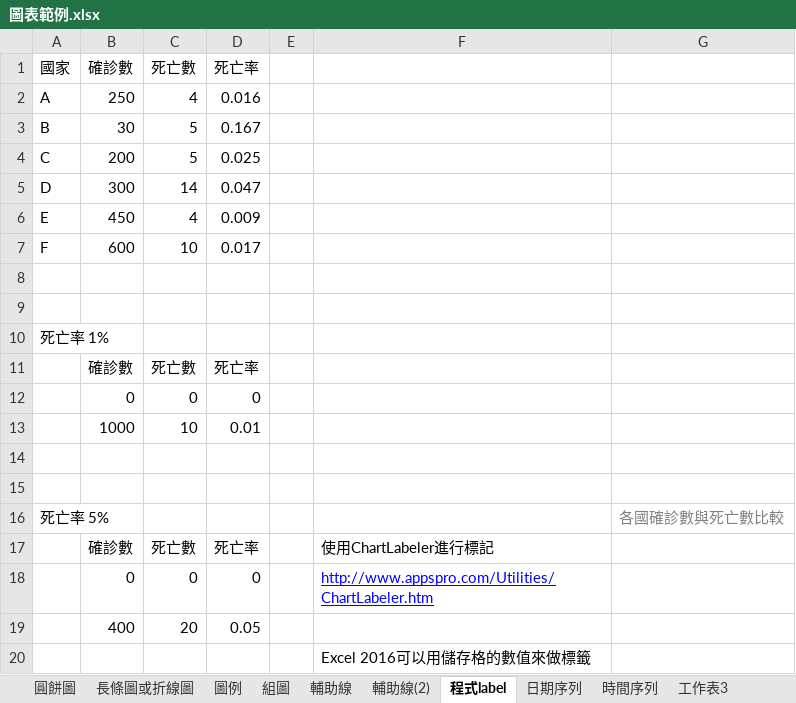
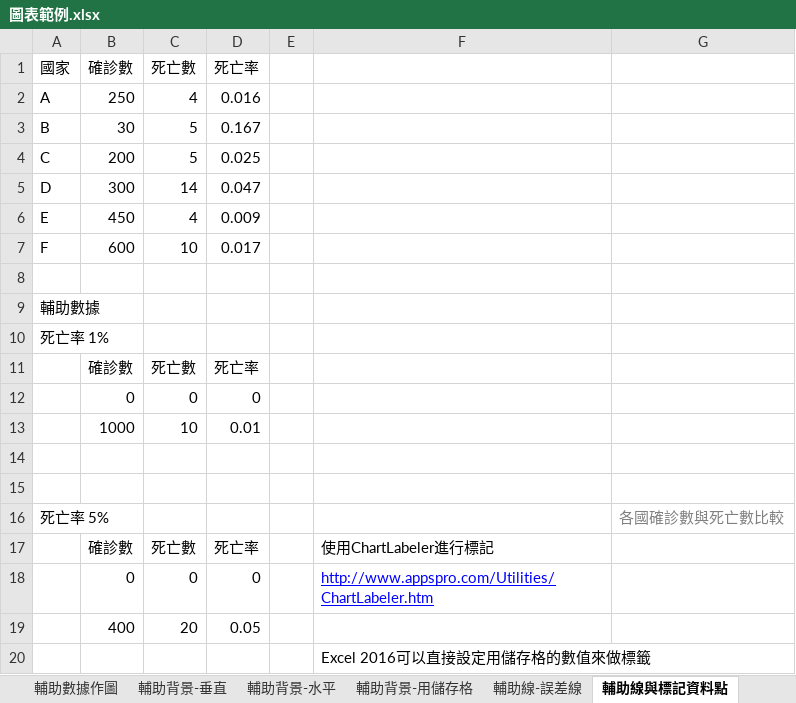
Before and after one commit to ChihHsiangChien/DataVisualization, an Excel workbook: 圖表範例.xlsx, sheet 輔助線與標記資料點, drawn as a sheet; values as stored, in another font and other column widths than the file's, no borders; charts and pictures not drawn; the diff names each change by its address in the sheet, - before the commit and + after, or states it on an @@ line.

```diff
--- a/圖表範例.xlsx (sheet 輔助線與標記資料點)
+++ b/圖表範例.xlsx (sheet 輔助線與標記資料點)
-sheet tab: 組圖
+sheet tab: 輔助背景-用儲存格
-sheet tab: 輔助線
+sheet tab: 輔助數據作圖
-sheet tab: 程式label
+sheet tab: 輔助線與標記資料點
-sheet tab: 輔助線(2)
-sheet tab: 工作表3
+sheet tab: 輔助背景-垂直
+sheet tab: 輔助背景-水平
+sheet tab: 輔助線-誤差線
@@ sheet tab order changed: 輔助數據作圖 | 輔助背景-垂直 | 輔助背景-水平 | 輔助背景-用儲存格 | 輔助線-誤差線 | 輔助線與標記資料點 @@
-A9 (國家): (empty)
+A9 (國家): 輔助數據
-F20: Excel 2016可以用儲存格的數值來做標籤
+F20: Excel 2016可以直接設定用儲存格的數值來做標籤
```
Also changed, not shown: sheet 輔助數據作圖, sheet 日期序列, sheet 輔助背景-用儲存格, sheet 圖例, sheet 長條圖或折線圖, sheet 圓餅圖, other sheet tabs, charts or pictures, 2 other files.
